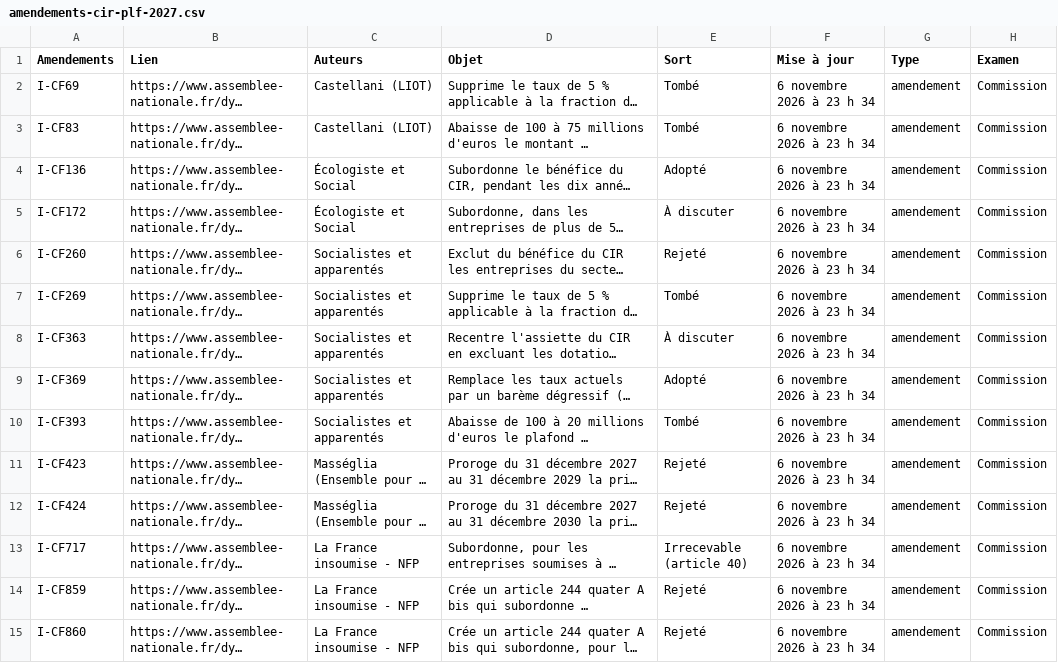
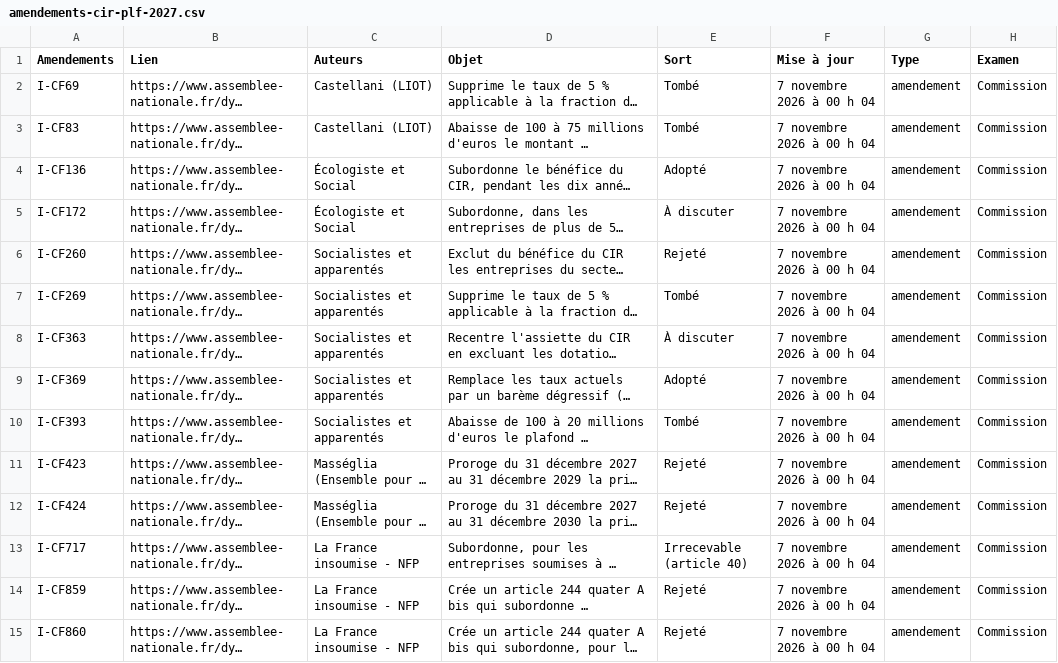
Before and after one commit to remzerzer/suiviplf-, a CSV file: donnees/amendements-cir-plf-2027.csv, drawn as a sheet; only a part is shown; long unchanged cells end in …; the diff covers the shown part only; the diff names each change by its address in the sheet, - before the commit and + after, or states it on an @@ line.

Commit message:
Tableau CIR PLF 2027 - 88 amendements

```diff
--- a/donnees/amendements-cir-plf-2027.csv
+++ b/donnees/amendements-cir-plf-2027.csv
-F2:F15 (Mise à jour): 6 novembre 2026 à 23 h 34
+F2:F15 (Mise à jour): 7 novembre 2026 à 00 h 04
```
Also changed, not shown: 74 edited cells elsewhere in this file.
